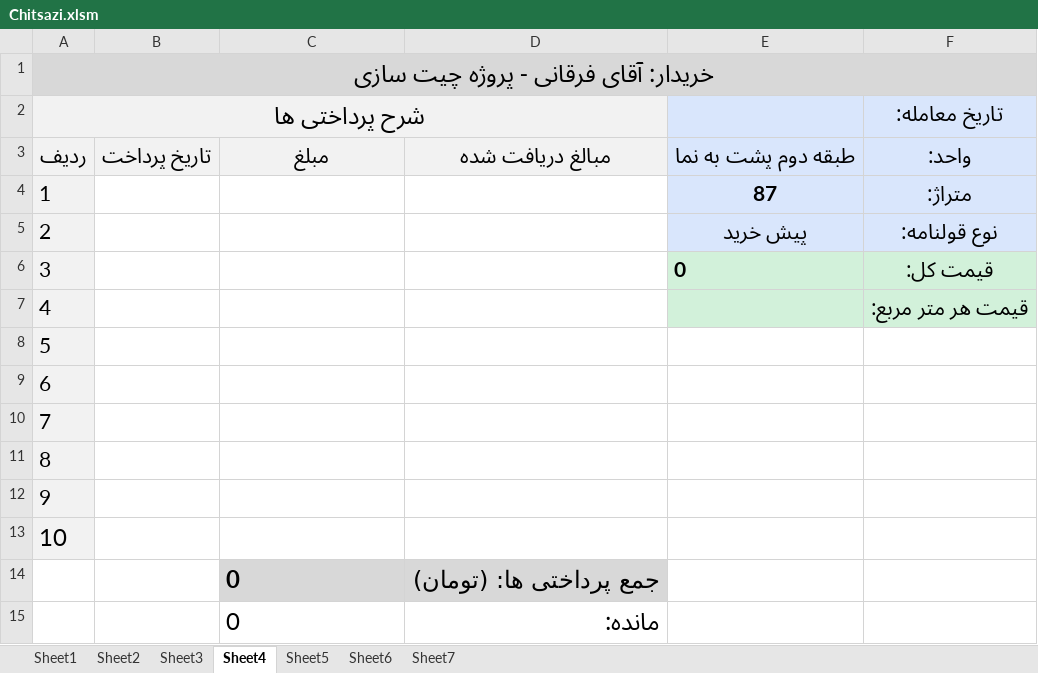
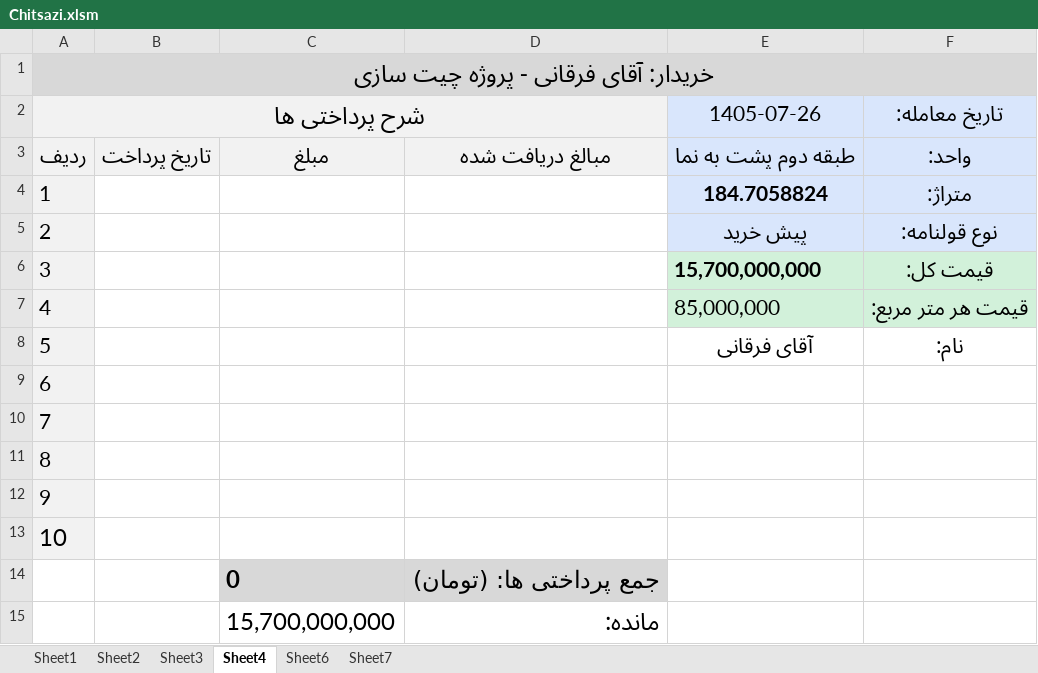
Before and after one commit to mostafavim1990/sadabad-team, an Excel workbook: report/chitsazi/Chitsazi.xlsm, sheet Sheet4, drawn as a sheet; values as stored, in another font and other column widths than the file's, no borders; the diff names each change by its address in the sheet, - before the commit and + after, or states it on an @@ line.

```diff
--- a/report/chitsazi/Chitsazi.xlsm (sheet Sheet4)
+++ b/report/chitsazi/Chitsazi.xlsm (sheet Sheet4)
-sheet tab: Sheet5
-E2: (empty)
+E2: 1405-07-26
-E4 (1405-07-26): 87
+E4 (1405-07-26): 184.7058824
-E6 (1405-07-26): 0
+E6 (1405-07-26): 15,700,000,000
-E7 (1405-07-26): (empty)
+E7 (1405-07-26): 85,000,000
-E8 (1405-07-26): (empty)
+E8 (1405-07-26): آقای فرقانی
-F8 (تاریخ معامله:): (empty)
+F8 (تاریخ معامله:): نام:
-C15: 0
+C15: 15,700,000,000
```
Also changed, not shown: sheet Sheet1, sheet Sheet7, charts or pictures, report/farhangian/Farhangian.xlsm, 3 other files.
